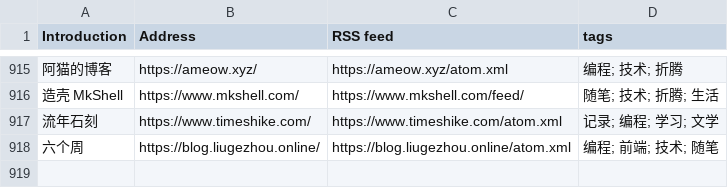
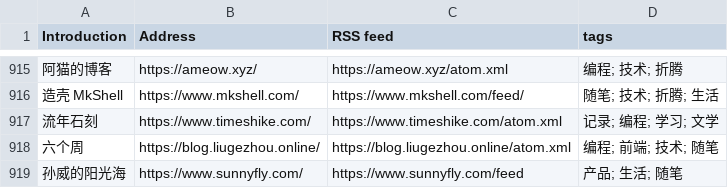
Before and after one commit to saveweb/rss-list-upstream, a CSV file: timqiam-independent-blogs-list.csv, drawn as a sheet; only a part is shown, gaps mark what is left out; the diff names each change by its address in the sheet, - before the commit and + after, or states it on an @@ line.

```diff
--- a/timqiam-independent-blogs-list.csv
+++ b/timqiam-independent-blogs-list.csv
+row 919: 孙威的阳光海 | https://www.sunnyfly.com/ | https://www.sunnyfly.com/feed | 产品; 生活; 随笔
```
Also changed, not shown: 3 other files.
